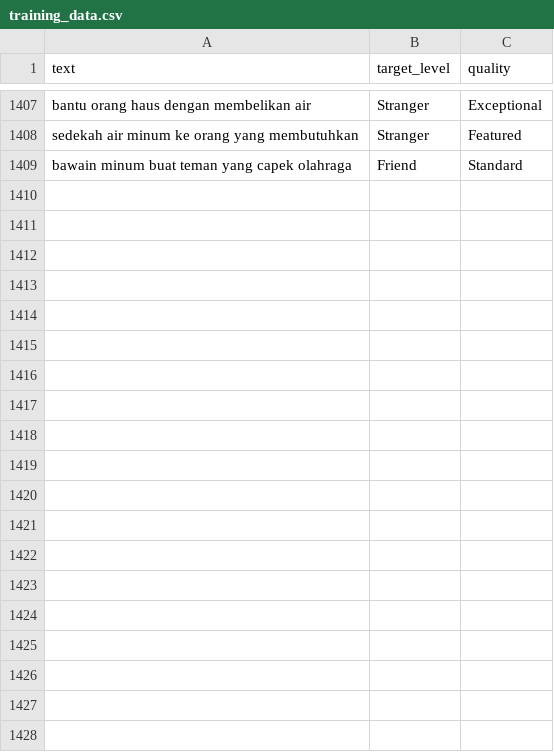
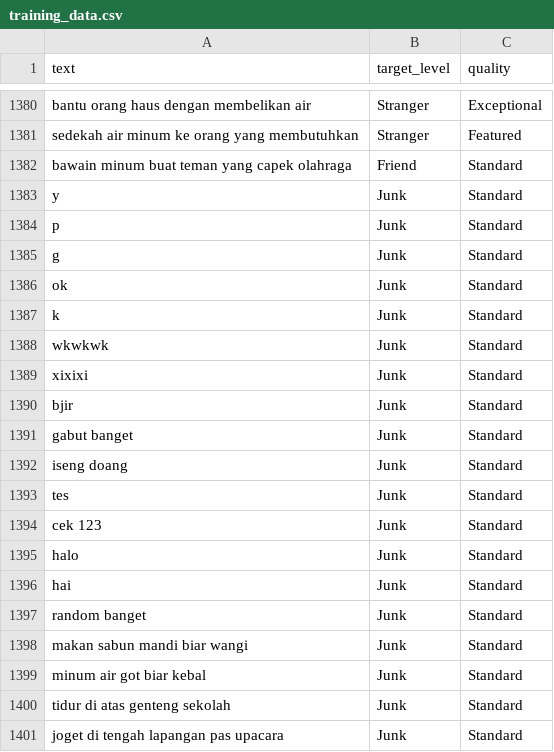
Before and after one commit to Eko-347m4n/ide-kebaikan, a CSV file: data/training_data.csv, drawn as a sheet; only a part is shown, gaps mark what is left out; the diff covers the shown part only; the diff names each change by its address in the sheet, - before the commit and + after, or states it on an @@ line.

Commit message:
train logika

```diff
--- a/data/training_data.csv
+++ b/data/training_data.csv
+row 1383: y | Junk | Standard
+row 1384: p | Junk | Standard
+row 1385: g | Junk | Standard
+row 1386: ok | Junk | Standard
+row 1387: k | Junk | Standard
+row 1388: wkwkwk | Junk | Standard
+row 1389: xixixi | Junk | Standard
+row 1390: bjir | Junk | Standard
+row 1391: gabut banget | Junk | Standard
+row 1392: iseng doang | Junk | Standard
+row 1393: tes | Junk | Standard
+row 1394: cek 123 | Junk | Standard
+row 1395: halo | Junk | Standard
+row 1396: hai | Junk | Standard
+row 1397: random banget | Junk | Standard
+row 1398: makan sabun mandi biar wangi | Junk | Standard
+row 1399: minum air got biar kebal | Junk | Standard
+row 1400: tidur di atas genteng sekolah | Junk | Standard
+row 1401: joget di tengah lapangan pas upacara | Junk | Standard
```
Also changed, not shown: 12 added rows, 27 removed rows and 1 edited cell elsewhere in this file, 2 other files.
